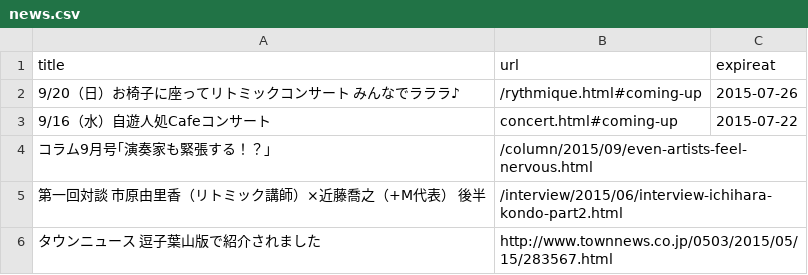
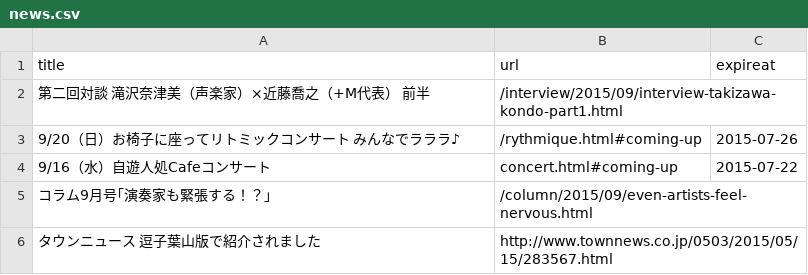
Before and after one commit to shinnkondo/plus-music-japan.github.io, a CSV file: _data/news.csv, drawn as a sheet.

Commit message:
第二回対談を追加。

```diff
--- a/_data/news.csv
+++ b/_data/news.csv
@@ -1,2 +1,3 @@
 title,url,expireat
+第二回対談　滝沢奈津美（声楽家）×近藤喬之（+M代表） 前半,/interview/2015/09/interview-takizawa-kondo-part1.html,
 9/20（日）お椅子に座ってリトミックコンサート　みんなでラララ♪,/rythmique.html#coming-up,2015-07-26
@@ -4,3 +5,2 @@ title,url,expireat
 コラム9月号｢演奏家も緊張する！？｣,/column/2015/09/even-artists-feel-nervous.html,
-第一回対談　市原由里香（リトミック講師）×近藤喬之（+M代表） 後半,/interview/2015/06/interview-ichihara-kondo-part2.html,
 タウンニュース　逗子葉山版で紹介されました,http://www.townnews.co.jp/0503/2015/05/15/283567.html,
```
Also changed, not shown: 2 other files.
